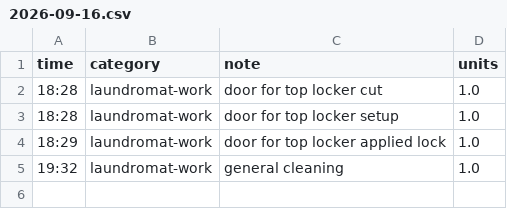
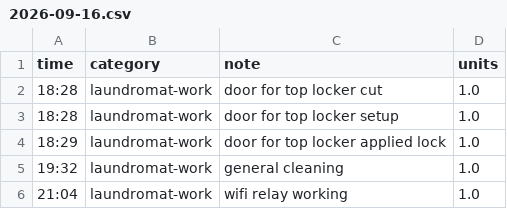
Before and after one commit to Abdob/force_drive, a CSV file: logs/2026-09-16.csv, drawn as a sheet; the diff names each change by its address in the sheet, - before the commit and + after, or states it on an @@ line.

Commit message:
day

```diff
--- a/logs/2026-09-16.csv
+++ b/logs/2026-09-16.csv
+row 6: 21:04 | laundromat-work | wifi relay working | 1.0
```
